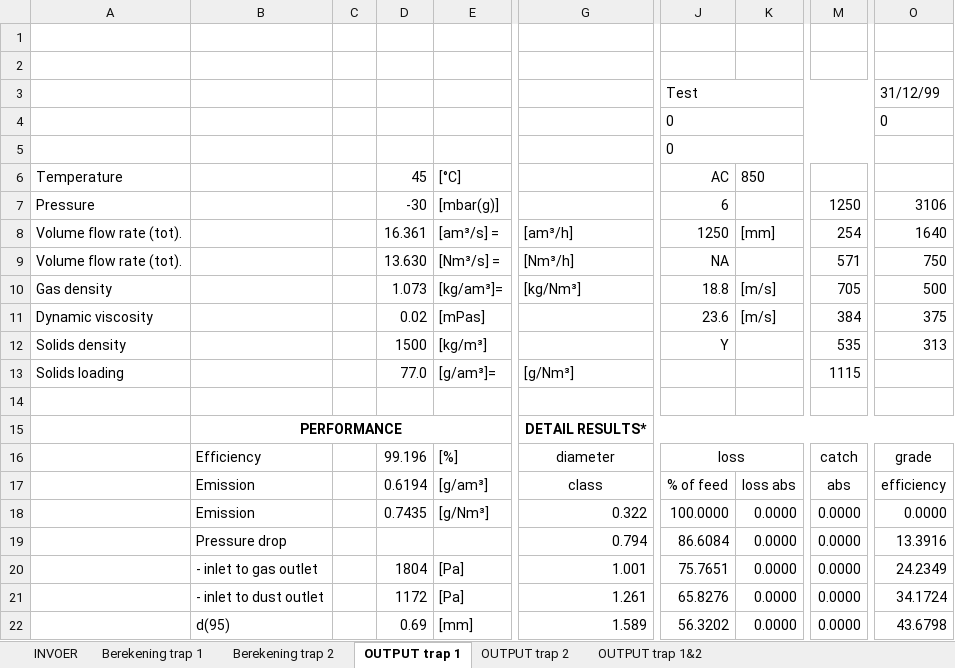
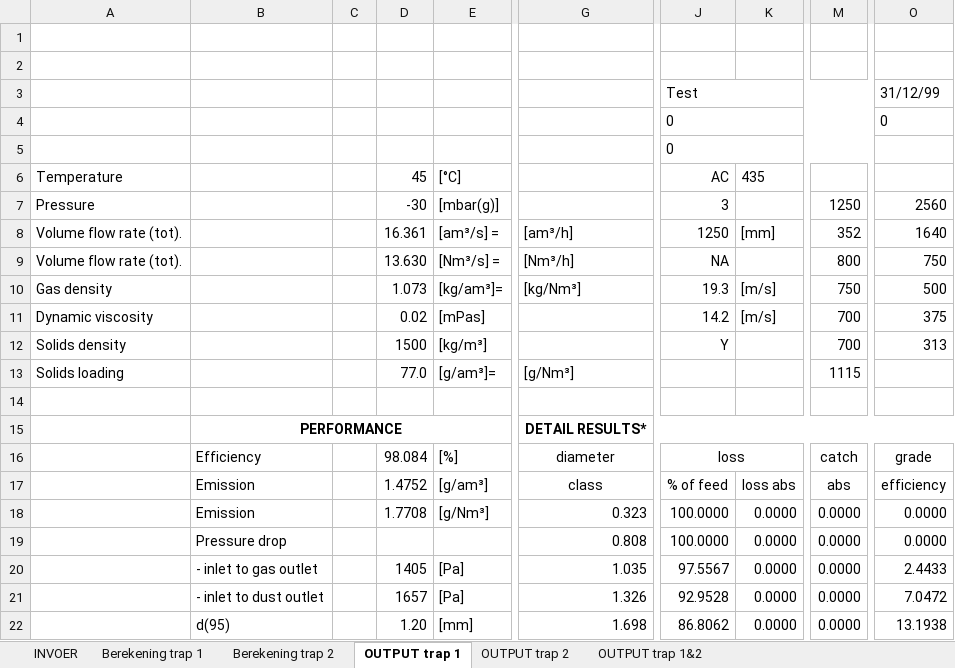
Before and after one commit to SiccaDania-VTK/Cyclone, an Excel workbook: VTK-cyclone/_Cyclone selection two-stage_test.xlsm, sheet OUTPUT trap 1, drawn as a sheet; only a part is shown, gaps mark what is left out; values as stored, in another font and other column widths than the file's, no borders; charts and pictures not drawn; the diff covers the shown part only; the diff names each change by its address in the sheet, - before the commit and + after, or states it on an @@ line.

```diff
--- a/VTK-cyclone/_Cyclone selection two-stage_test.xlsm (sheet OUTPUT trap 1)
+++ b/VTK-cyclone/_Cyclone selection two-stage_test.xlsm (sheet OUTPUT trap 1)
-K6: 850
+K6: 435
-J7: 6
+J7: 3
-O7: 3106
+O7: 2560
-M8: 254
+M8: 352
-M9: 571
+M9: 800
-J10: 18.8
+J10: 19.3
-M10: 705
+M10: 750
-J11: 23.6
+J11: 14.2
-M11: 384
+M11: 700
-M12: 535
+M12: 700
-D16: 99.196
+D16: 98.084
-D17: 0.6194
+D17: 1.4752
-D18: 0.7435
+D18: 1.7708
-G18: 0.322
+G18: 0.323
-G19: 0.794
+G19: 0.808
-J19: 86.6084
+J19: 100.0000
-O19: 13.3916
+O19: 0.0000
-D20: 1804
+D20: 1405
-G20: 1.001
+G20: 1.035
-J20: 75.7651
+J20: 97.5567
-O20: 24.2349
+O20: 2.4433
-D21: 1172
+D21: 1657
-G21: 1.261
+G21: 1.326
-J21: 65.8276
+J21: 92.9528
-O21: 34.1724
+O21: 7.0472
-D22: 0.69
+D22: 1.20
-G22: 1.589
+G22: 1.698
-J22: 56.3202
+J22: 86.8062
-O22: 43.6798
+O22: 13.1938
```
Also changed, not shown: 15 added rows, 15 removed rows and 13 edited cells elsewhere in this sheet, sheet Berekening trap 1, sheet Berekening trap 2, sheet OUTPUT trap 2, sheet OUTPUT trap 1&2, sheet INVOER, charts or pictures, 3 other files.
